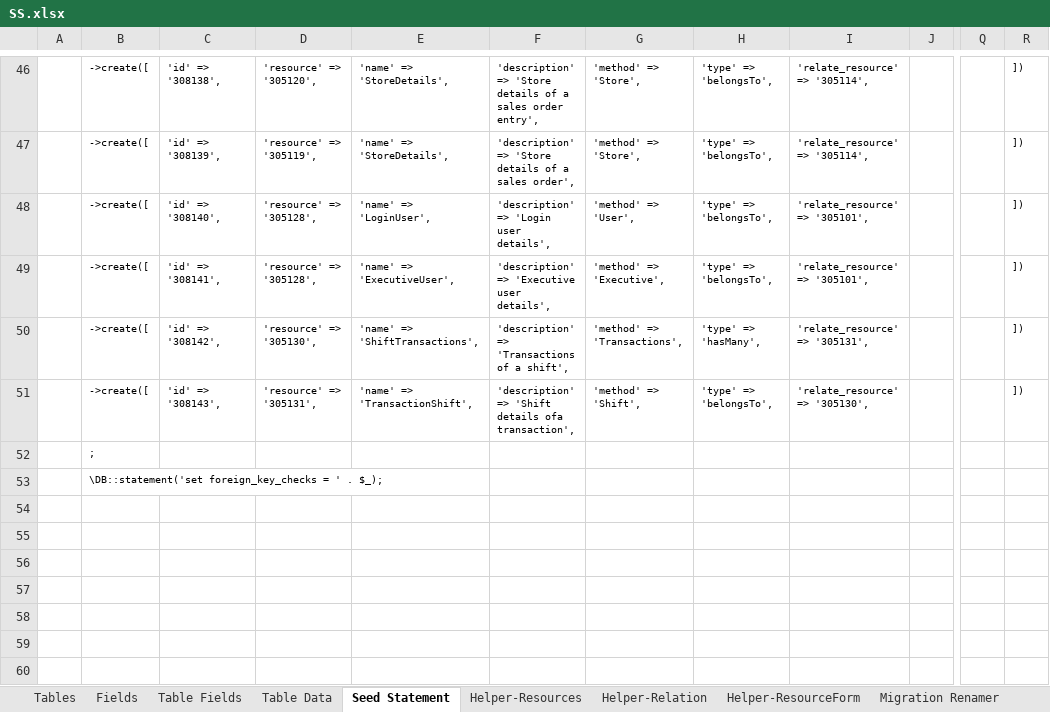
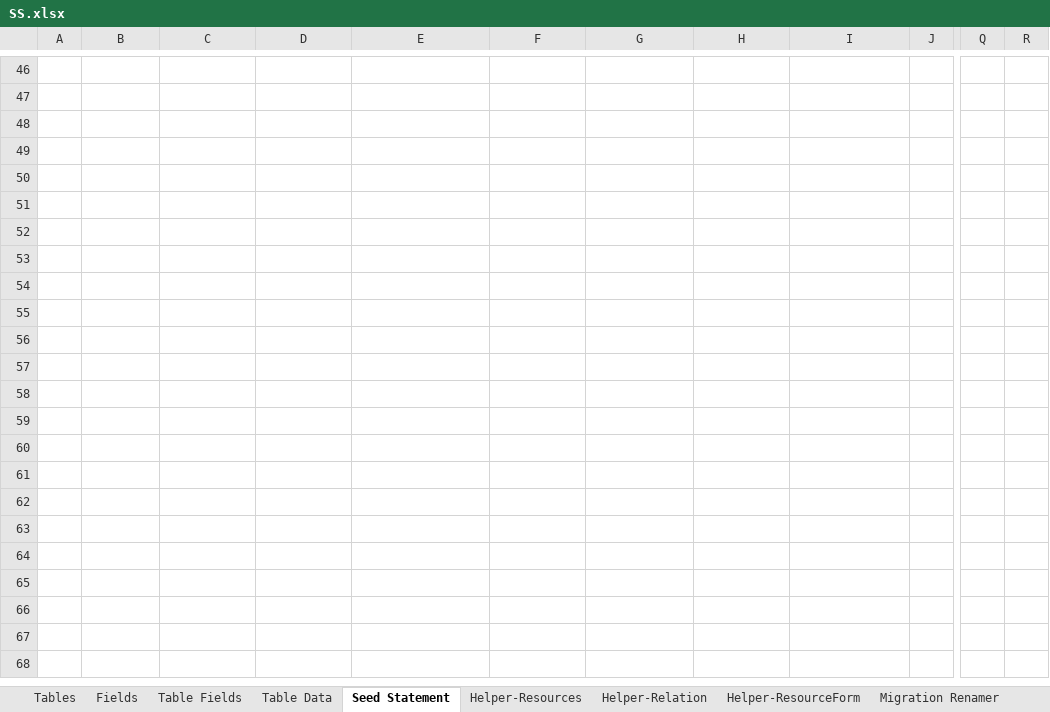
Before and after one commit to MilestoneInnovativeTechnologies/DD, an Excel workbook: SS.xlsx, sheet Seed Statement, drawn as a sheet; only a part is shown, gaps mark what is left out; the shorter side is filled out with more unchanged rows; values as stored, in another font and other column widths than the file's, no borders; the diff covers the shown part only; the diff names each change by its address in the sheet, - before the commit and + after, or states it on an @@ line.

Commit message:
Settings related to advanced sale implemented

```diff
--- a/SS.xlsx (sheet Seed Statement)
+++ b/SS.xlsx (sheet Seed Statement)
-B46:B51: ->create([
+B46:B51: (empty)
-C46: 'id' => '308138',
+C46: (empty)
-D46: 'resource' => '305120',
+D46: (empty)
-E46:E47: 'name' => 'StoreDetails',
+E46:E47: (empty)
-F46: 'description' => 'Store details of a sales order entry',
+F46: (empty)
-G46:G47: 'method' => 'Store',
+G46:G47: (empty)
-H46:H49: 'type' => 'belongsTo',
+H46:H49: (empty)
-I46:I47: 'relate_resource' => '305114',
+I46:I47: (empty)
-R46:R51: ])
+R46:R51: (empty)
-C47: 'id' => '308139',
+C47: (empty)
-D47: 'resource' => '305119',
+D47: (empty)
-F47: 'description' => 'Store details of a sales order',
+F47: (empty)
-C48: 'id' => '308140',
+C48: (empty)
-D48:D49: 'resource' => '305128',
+D48:D49: (empty)
-E48: 'name' => 'LoginUser',
+E48: (empty)
-F48: 'description' => 'Login user details',
+F48: (empty)
-G48: 'method' => 'User',
+G48: (empty)
-I48:I49: 'relate_resource' => '305101',
+I48:I49: (empty)
-C49: 'id' => '308141',
+C49: (empty)
-E49: 'name' => 'ExecutiveUser',
+E49: (empty)
-F49: 'description' => 'Executive user details',
+F49: (empty)
-G49: 'method' => 'Executive',
+G49: (empty)
-C50: 'id' => '308142',
+C50: (empty)
-D50: 'resource' => '305130',
+D50: (empty)
-E50: 'name' => 'ShiftTransactions',
+E50: (empty)
-F50: 'description' => 'Transactions of a shift',
+F50: (empty)
-G50: 'method' => 'Transactions',
+G50: (empty)
-H50: 'type' => 'hasMany',
+H50: (empty)
-I50: 'relate_resource' => '305131',
+I50: (empty)
-C51: 'id' => '308143',
+C51: (empty)
-D51: 'resource' => '305131',
+D51: (empty)
-E51: 'name' => 'TransactionShift',
+E51: (empty)
-F51: 'description' => 'Shift details ofa transaction',
+F51: (empty)
-G51: 'method' => 'Shift',
+G51: (empty)
-H51: 'type' => 'belongsTo',
+H51: (empty)
-I51: 'relate_resource' => '305130',
+I51: (empty)
-B52: ;
+B52: (empty)
-B53: \DB::statement('set foreign_key_checks = ' . $_);
+B53: (empty)
```
Also changed, not shown: 1 added row, 1 removed row and 300 edited cells elsewhere in this sheet, hidden cells.
